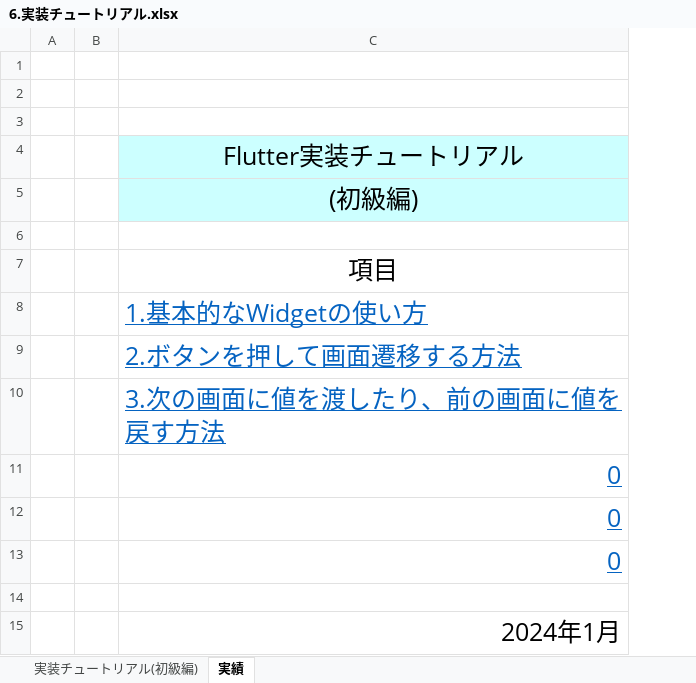
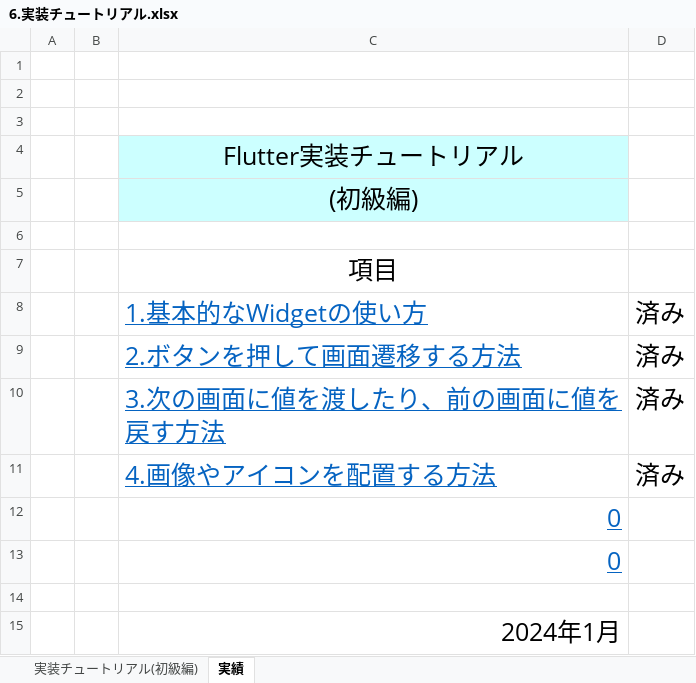
Before and after one commit to Kohinata-free/Flutter-install-for-Windows, an Excel workbook: 6.実装チュートリアル.xlsx, sheet 実績, drawn as a sheet; values as stored, in another font and other column widths than the file's, no borders; the diff names each change by its address in the sheet, - before the commit and + after, or states it on an @@ line.

Commit message:
4.画像やアイコンを配置する方法を追加

```diff
--- a/6.実装チュートリアル.xlsx (sheet 実績)
+++ b/6.実装チュートリアル.xlsx (sheet 実績)
+column D, rows 8-11: all 済み
-C11: 0
+C11: 4.画像やアイコンを配置する方法
```
Also changed, not shown: sheet 実装チュートリアル(初級編).
